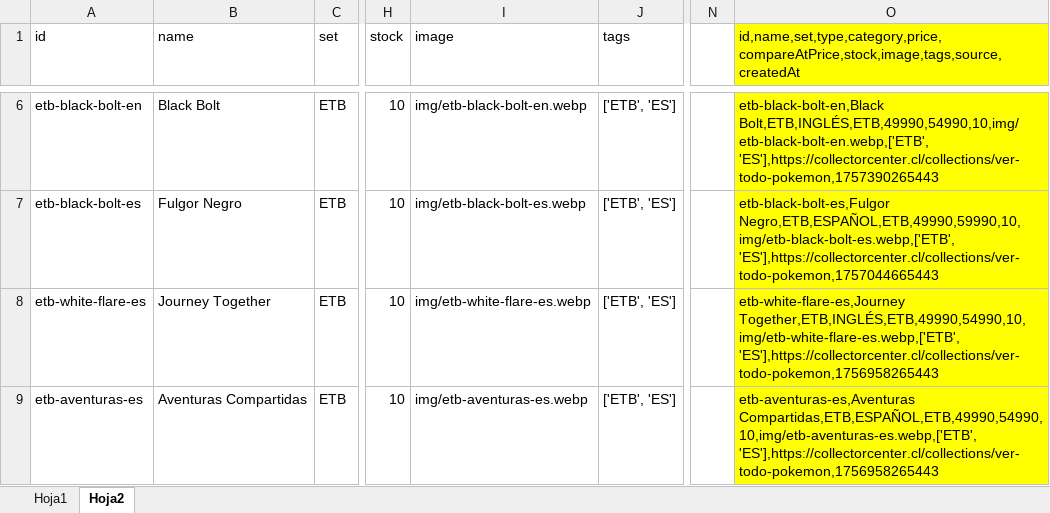
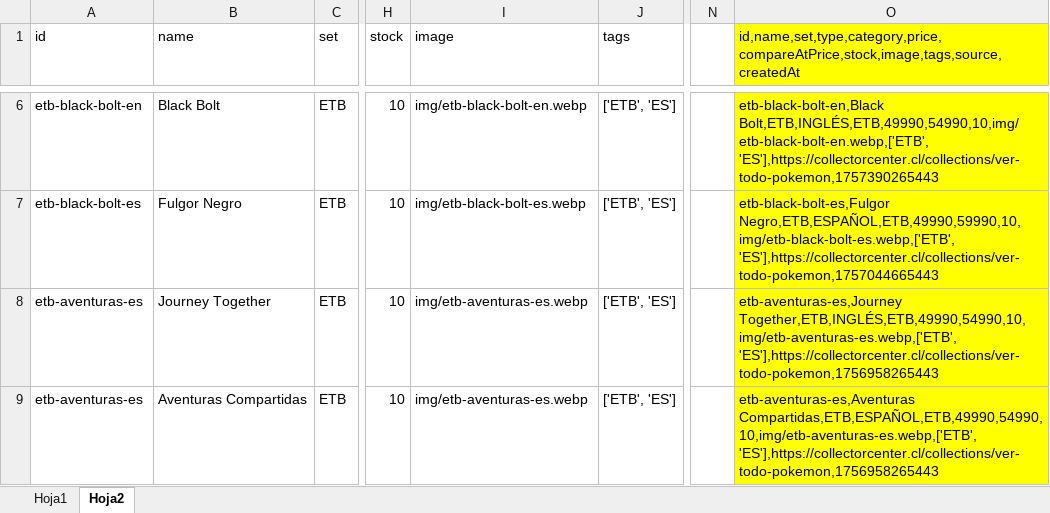
Before and after one commit to Shoppernerds/masterhit, an Excel workbook: BACKUP/SUPORT IMAGEN.xlsx, sheet Hoja2, drawn as a sheet; only a part is shown, gaps mark what is left out; values as stored, in another font and other column widths than the file's, no borders; the diff names each change by its address in the sheet, - before the commit and + after, or states it on an @@ line.

```diff
--- a/BACKUP/SUPORT IMAGEN.xlsx (sheet Hoja2)
+++ b/BACKUP/SUPORT IMAGEN.xlsx (sheet Hoja2)
-A8 (id): etb-white-flare-es
+A8 (id): etb-aventuras-es
-I8 (image): img/etb-white-flare-es.webp
+I8 (image): img/etb-aventuras-es.webp
-O8: etb-white-flare-es,Journey Together,ETB,INGLÉS,ETB,49990,54990,10,img/etb-white-flare-es.webp,['ETB', 'ES'],https://collectorcenter.cl/collections/ver-todo-pokemon,1756958265443
+O8: etb-aventuras-es,Journey Together,ETB,INGLÉS,ETB,49990,54990,10,img/etb-aventuras-es.webp,['ETB', 'ES'],https://collectorcenter.cl/collections/ver-todo-pokemon,1756958265443
```
Also changed, not shown: sheet Hoja1, 3 other files.
